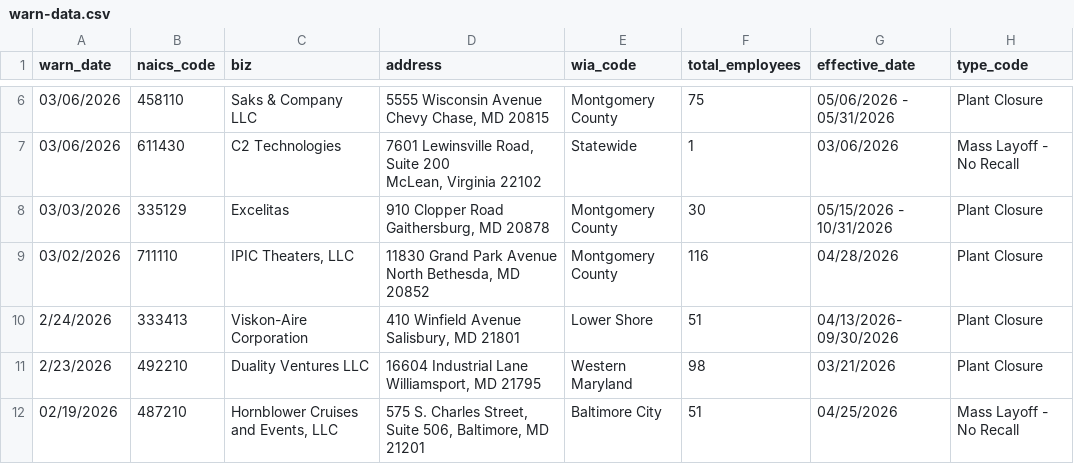
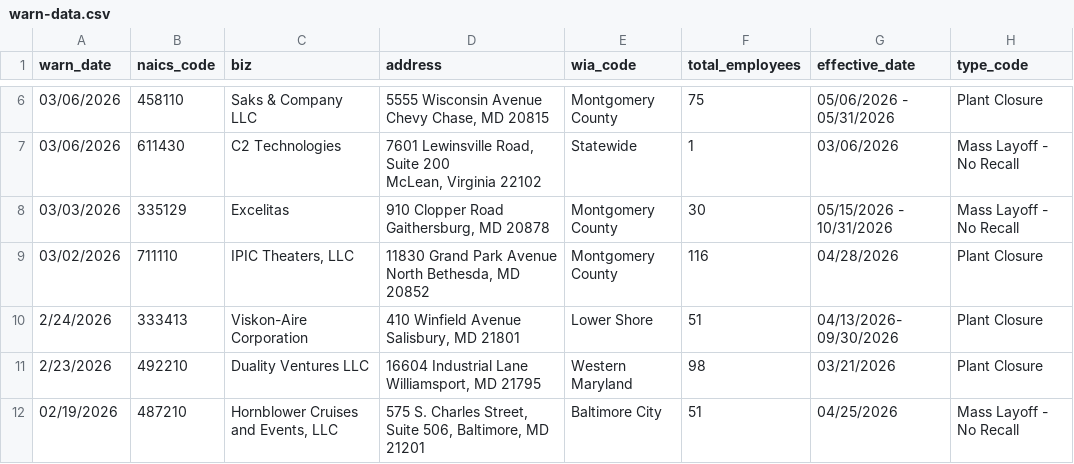
Before and after one commit to colleenodea/first-nicar-github-scraper, a CSV file: warn-data.csv, drawn as a sheet; only a part is shown, gaps mark what is left out.

```diff
--- a/warn-data.csv
+++ b/warn-data.csv
@@ -13,4 +13,4 @@ Chevy Chase, MD 20815",Montgomery County,75,05/06/2026 - 05/31/2026,Plant Closur
 McLean, Virginia 22102",Statewide,1,03/06/2026,Mass Layoff - No Recall
-03/03/2026,335129,Excelitas,"910 Clopper Road
-Gaithersburg, MD 20878",Montgomery County,30,05/15/2026 - 10/31/2026,Plant Closure
+03/03/2026,335129,Excelitas,"910 Clopper Road
+Gaithersburg, MD 20878",Montgomery County,30,05/15/2026 - 10/31/2026,Mass Layoff - No Recall
 03/02/2026,711110,"IPIC Theaters, LLC","11830 Grand Park Avenue
```
